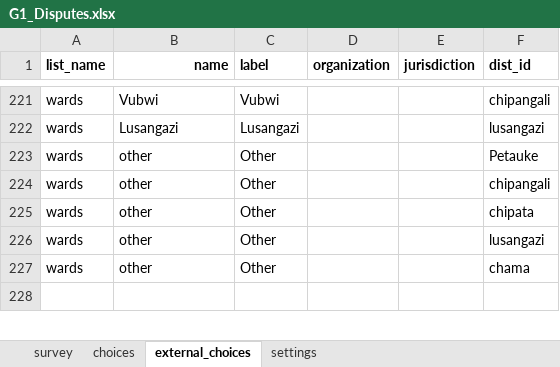
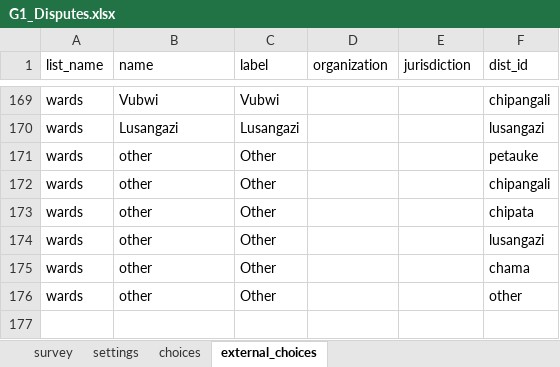
Before and after one commit to ilrg/ilrg.github.io, an Excel workbook: Pages/ODK/ODKAssets/G1_Disputes.xlsx, sheet external_choices, drawn as a sheet; only a part is shown, gaps mark what is left out; values as stored, in another font and other column widths than the file's, no borders; conditional formats not drawn; addresses are those after the commit; the diff covers the shown part only; the diff names each change by its address in the sheet, - before the commit and + after, or states it on an @@ line.

```diff
--- a/Pages/ODK/ODKAssets/G1_Disputes.xlsx (sheet external_choices)
+++ b/Pages/ODK/ODKAssets/G1_Disputes.xlsx (sheet external_choices)
@@ sheet tab order changed: survey | settings | choices | external_choices @@
-A1:F1 bold: on
+A1:F1 bold: off
-B1 alignment: right
+B1 alignment: left
-F171 (dist_id): Petauke
+F171 (dist_id): petauke
+row 176: wards | other | Other |  |  | other
```
Also changed, not shown: other rows of this sheet, sheet choices, sheet settings, Pages/ODK/ODKAssets/A2_Roads.xlsx, Pages/ODK/ODKAssets/D1_Shared_Resources_Points.xlsx, 32 other files.
